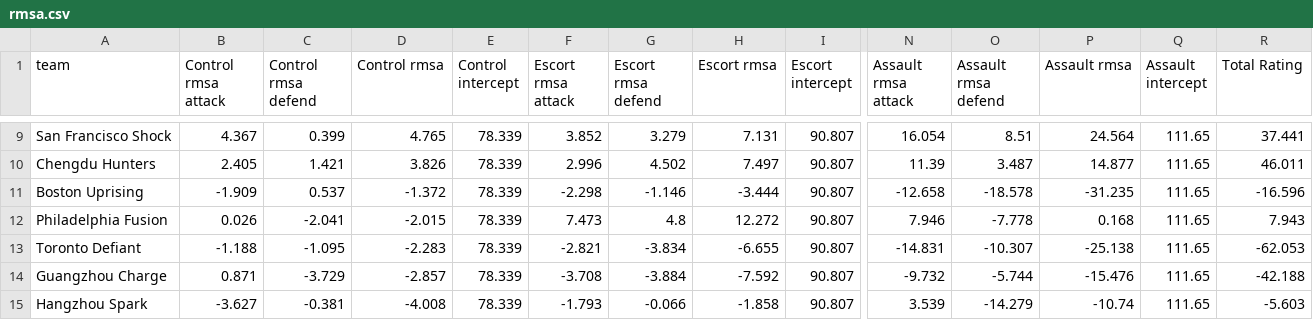
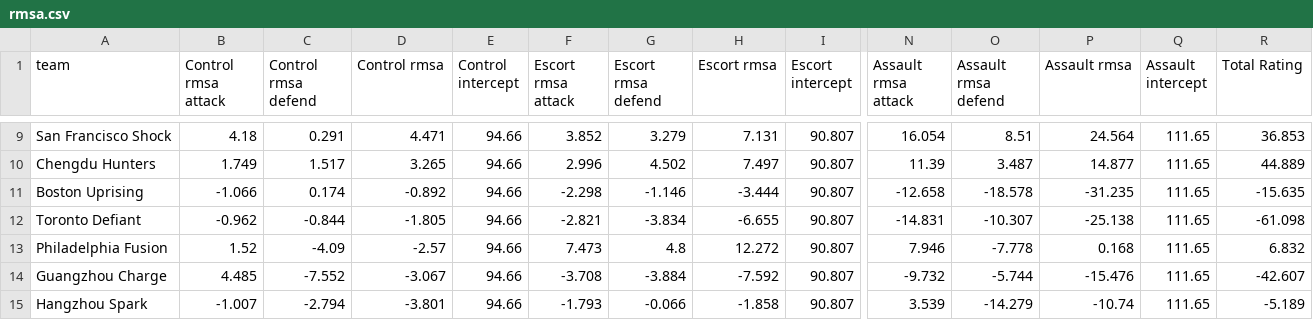
Before and after one commit to rd11490/owl_tutorials, a CSV file: rmsa/results/rmsa.csv, drawn as a sheet; only a part is shown, gaps mark what is left out; removed rows and columns are numbered as before the commit, all else as after; rows hold the shown columns only; the diff covers the shown part only; the diff names each change by its address in the sheet, - before the commit and + after, or states it on an @@ line.

```diff
--- a/rmsa/results/rmsa.csv
+++ b/rmsa/results/rmsa.csv
-B9 (Control rmsa attack): 4.367
+B9 (Control rmsa attack): 4.18
-C9 (Control rmsa defend): 0.399
+C9 (Control rmsa defend): 0.291
-D9 (Control rmsa): 4.765
+D9 (Control rmsa): 4.471
-E9:E11 (Control intercept): 78.339
+E9:E11 (Control intercept): 94.66
-R9 (Total Rating): 37.441
+R9 (Total Rating): 36.853
-B10 (Control rmsa attack): 2.405
+B10 (Control rmsa attack): 1.749
-C10 (Control rmsa defend): 1.421
+C10 (Control rmsa defend): 1.517
-D10 (Control rmsa): 3.826
+D10 (Control rmsa): 3.265
-R10 (Total Rating): 46.011
+R10 (Total Rating): 44.889
-B11 (Control rmsa attack): -1.909
+B11 (Control rmsa attack): -1.066
-C11 (Control rmsa defend): 0.537
+C11 (Control rmsa defend): 0.174
-D11 (Control rmsa): -1.372
+D11 (Control rmsa): -0.892
-R11 (Total Rating): -16.596
+R11 (Total Rating): -15.635
-row 12: Philadelphia Fusion | 0.026 | -2.041 | -2.015 | 78.339 | 7.473 | 4.8 | 12.272 | 90.807 | 7.946 | -7.778 | 0.168 | 111.65 | 7.943
-B12 (Control rmsa attack): -1.188
+B12 (Control rmsa attack): -0.962
-C12 (Control rmsa defend): -1.095
+C12 (Control rmsa defend): -0.844
-D12 (Control rmsa): -2.283
+D12 (Control rmsa): -1.805
-E12 (Control intercept): 78.339
+E12 (Control intercept): 94.66
-R12 (Total Rating): -62.053
+R12 (Total Rating): -61.098
+row 13: Philadelphia Fusion | 1.52 | -4.09 | -2.57 | 94.66 | 7.473 | 4.8 | 12.272 | 90.807 | 7.946 | -7.778 | 0.168 | 111.65 | 6.832
-B14 (Control rmsa attack): 0.871
+B14 (Control rmsa attack): 4.485
-C14 (Control rmsa defend): -3.729
+C14 (Control rmsa defend): -7.552
-D14 (Control rmsa): -2.857
+D14 (Control rmsa): -3.067
-E14:E15 (Control intercept): 78.339
+E14:E15 (Control intercept): 94.66
-R14 (Total Rating): -42.188
+R14 (Total Rating): -42.607
-B15 (Control rmsa attack): -3.627
+B15 (Control rmsa attack): -1.007
-C15 (Control rmsa defend): -0.381
+C15 (Control rmsa defend): -2.794
-D15 (Control rmsa): -4.008
+D15 (Control rmsa): -3.801
-R15 (Total Rating): -5.603
+R15 (Total Rating): -5.189
```
Also changed, not shown: 1 added row, 1 removed row and 60 edited cells elsewhere in this file, 11 other files.
